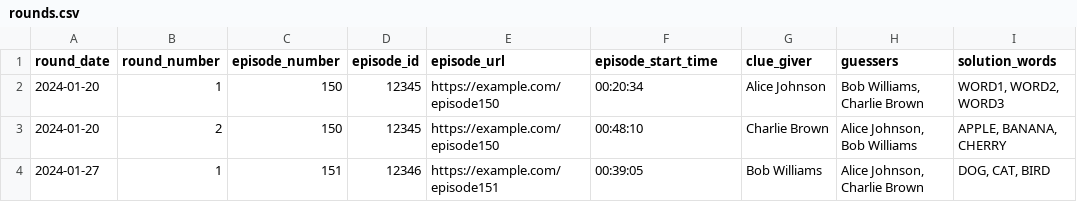
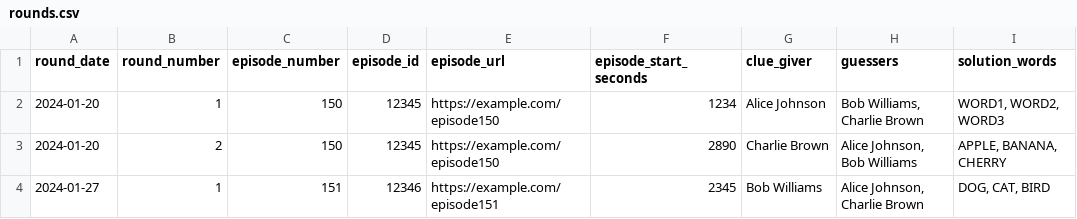
Before and after one commit to epeterso2/kealoa-reference, a CSV file: kealoa-reference/templates/csv/rounds.csv, drawn as a sheet; only a part is shown; the diff names each change by its address in the sheet, - before the commit and + after, or states it on an @@ line.

```diff
--- a/kealoa-reference/templates/csv/rounds.csv
+++ b/kealoa-reference/templates/csv/rounds.csv
-F1: episode_start_time
+F1: episode_start_seconds
-F2 (episode_start_seconds): 00:20:34
+F2 (episode_start_seconds): 1234
-F3 (episode_start_seconds): 00:48:10
+F3 (episode_start_seconds): 2890
-F4 (episode_start_seconds): 00:39:05
+F4 (episode_start_seconds): 2345
```
Also changed, not shown: kealoa-reference/templates/csv/clues.csv, kealoa-reference/templates/csv/guesses.csv, 1 other file.
